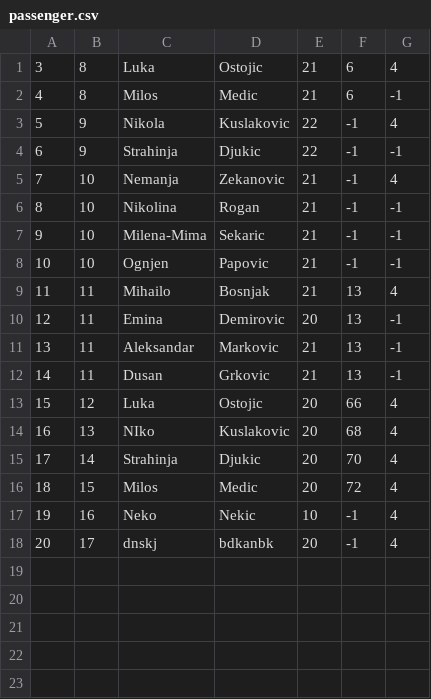
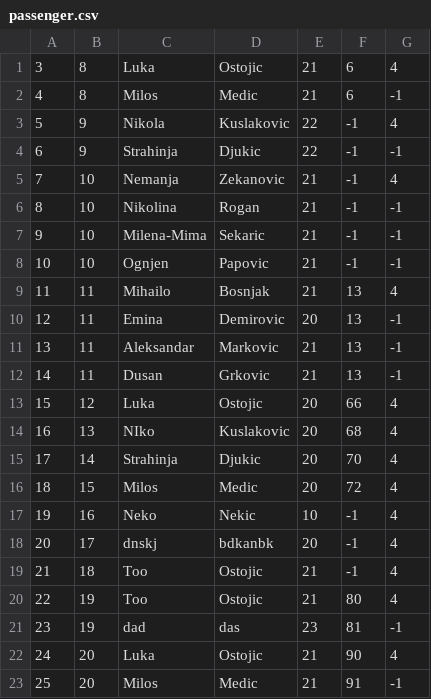
Before and after one commit to kzi-nastava/sims-ra-2024-group-2-team-a, a CSV file: Resources/Data/passenger.csv, drawn as a sheet; the diff names each change by its address in the sheet, - before the commit and + after, or states it on an @@ line.

```diff
--- a/Resources/Data/passenger.csv
+++ b/Resources/Data/passenger.csv
+row 19: 21 | 18 | Too | Ostojic | 21 | -1 | 4
+row 20: 22 | 19 | Too | Ostojic | 21 | 80 | 4
+row 21: 23 | 19 | dad | das | 23 | 81 | -1
+row 22: 24 | 20 | Luka | Ostojic | 21 | 90 | 4
+row 23: 25 | 20 | Milos | Medic | 21 | 91 | -1
```
Also changed, not shown: Resources/Data/notification.csv, Resources/Data/pointOfInterest.csv, 11 other files.
